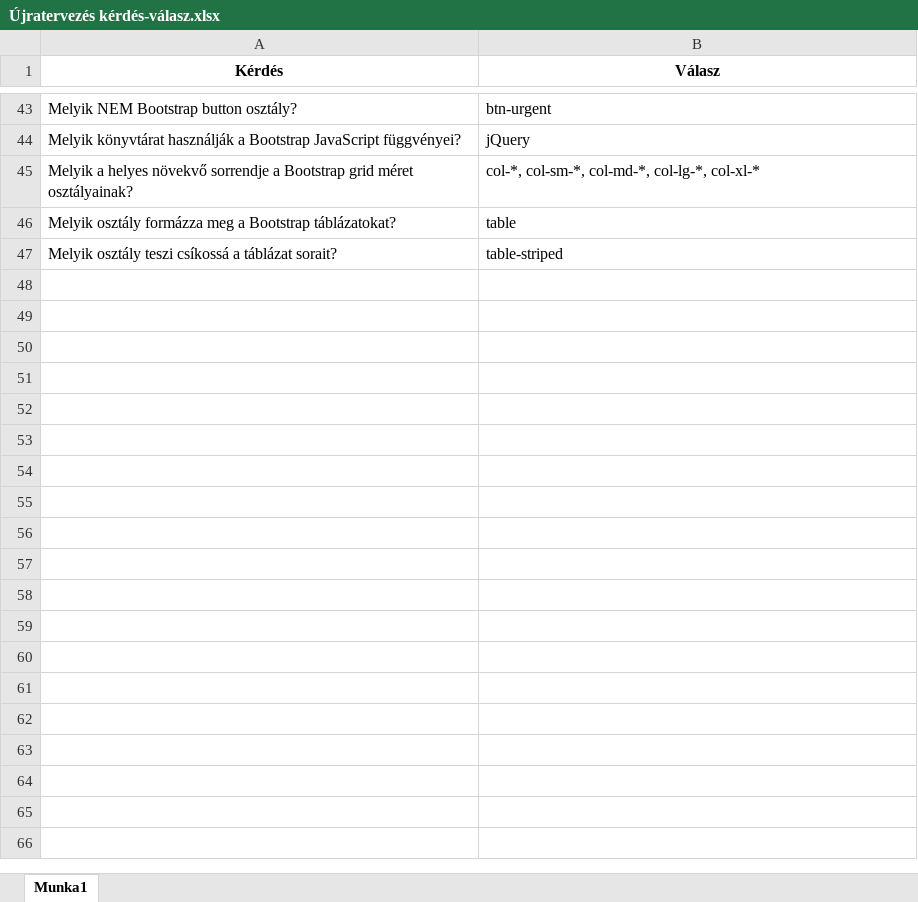
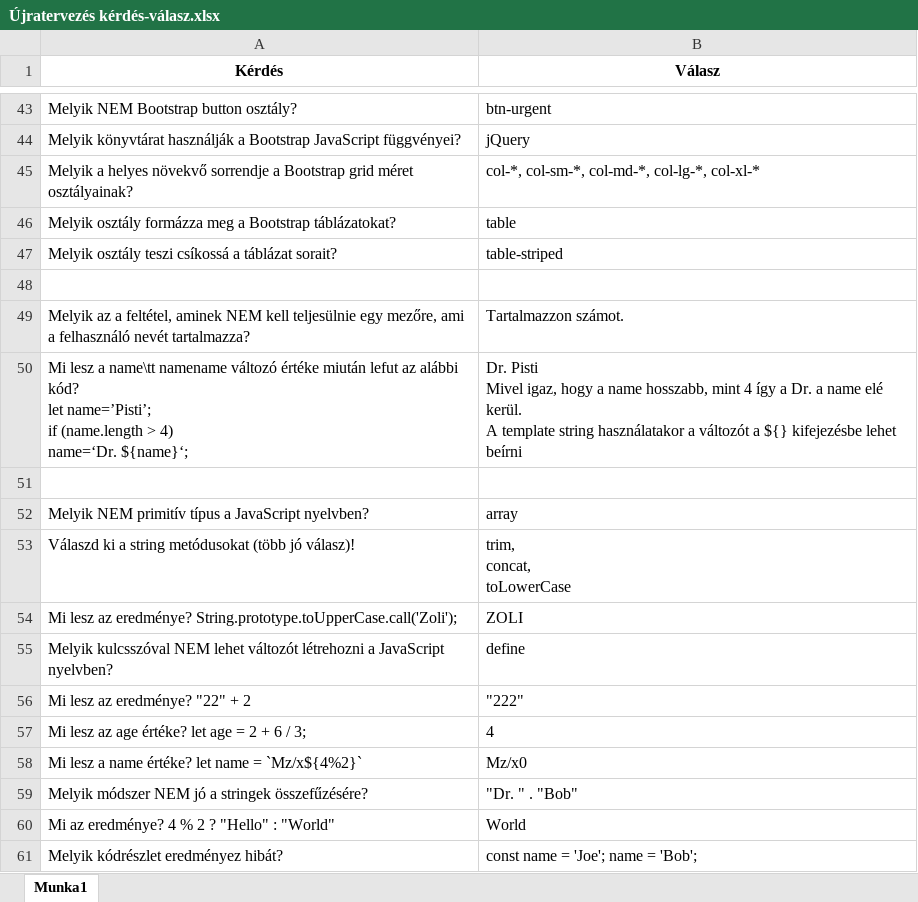
Before and after one commit to Adanos93/Adanos93, an Excel workbook: !Tanulnivaló/Újratervezés kérdés-válasz.xlsx, sheet Munka1, drawn as a sheet; only a part is shown, gaps mark what is left out; values as stored, in another font and other column widths than the file's, no borders; ↵ is a line break in a cell; the diff names each change by its address in the sheet, - before the commit and + after, or states it on an @@ line.

```diff
--- a/!Tanulnivaló/Újratervezés kérdés-válasz.xlsx (sheet Munka1)
+++ b/!Tanulnivaló/Újratervezés kérdés-válasz.xlsx (sheet Munka1)
+row 48: (empty)
+row 49: Melyik az a feltétel, aminek NEM kell teljesülnie egy mezőre, ami a felhasználó nevét tartalmazza? | Tartalmazzon számot.
+row 50: Mi lesz a name\tt namename változó értéke miután lefut az alábbi kód? ↵ let name=’Pisti’; ↵ if (name.length > 4) ↵ name=‘Dr. ${name}‘; | Dr. Pisti ↵ Mivel igaz, hogy a name hosszabb, mint 4 így a Dr. a name elé kerül. ↵ A template string használatakor a változót a ${} kifejezésbe lehet beírni
+row 51: (empty)
+row 52: Melyik NEM primitív típus a JavaScript nyelvben? | array
+row 53: Válaszd ki a string metódusokat (több jó válasz)! | trim, ↵ concat, ↵ toLowerCase
+row 54: Mi lesz az eredménye? String.prototype.toUpperCase.call('Zoli'); | ZOLI
+row 55: Melyik kulcsszóval NEM lehet változót létrehozni a JavaScript nyelvben? | define
+row 56: Mi lesz az eredménye? "22" + 2 | "222"
+row 57: Mi lesz az age értéke? let age = 2 + 6 / 3; | 4
+row 58: Mi lesz a name értéke? let name = `Mz/x${4%2}` | Mz/x0
+row 59: Melyik módszer NEM jó a stringek összefűzésére? | "Dr. " . "Bob"
+row 60: Mi az eredménye? 4 % 2 ? "Hello" : "World" | World
+row 61: Melyik kódrészlet eredményez hibát? | const name = 'Joe'; name = 'Bob';
```
Also changed, not shown: !Tanulnivaló/HTML5 tagek.xlsx, 2 other files.
